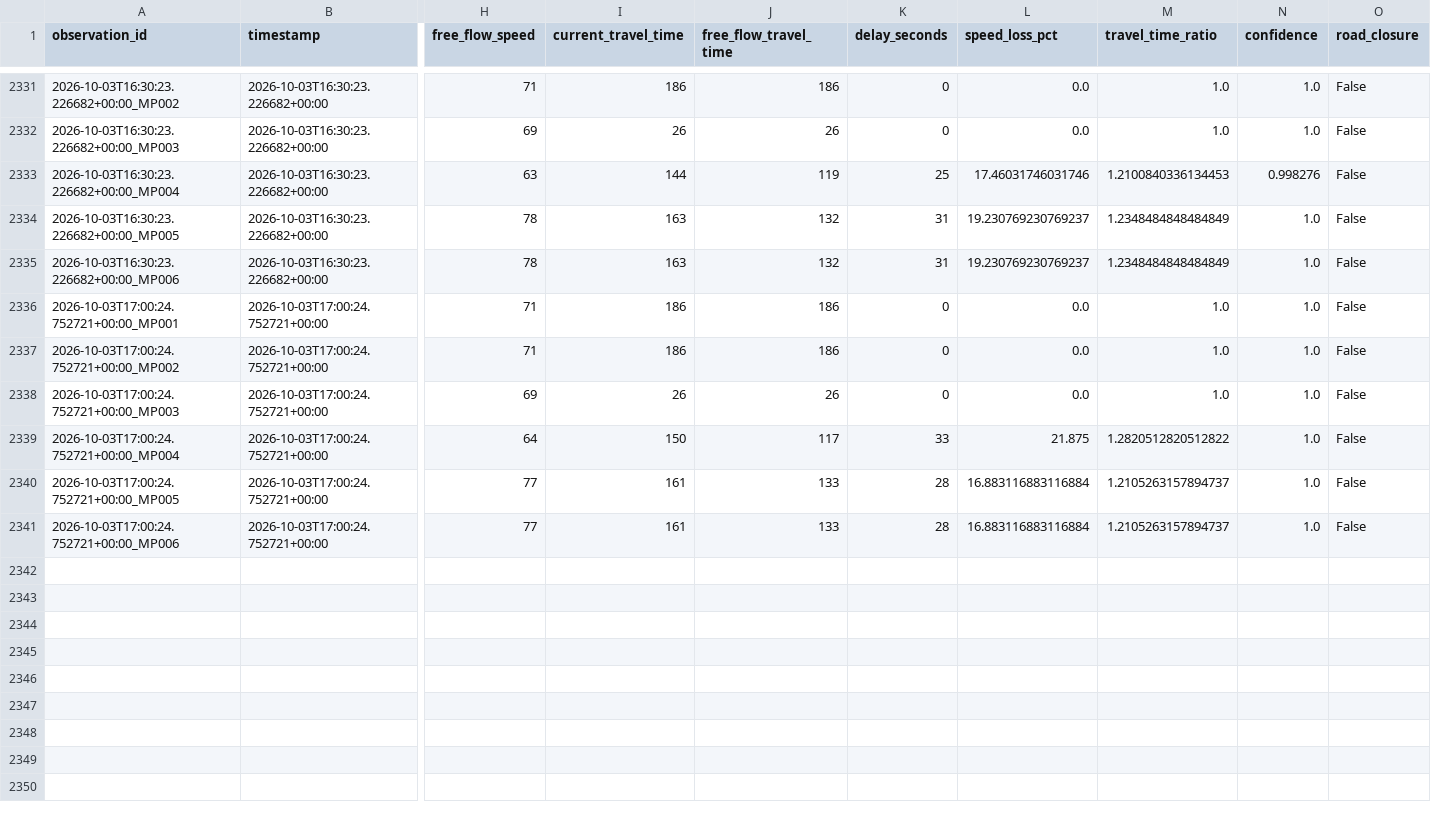
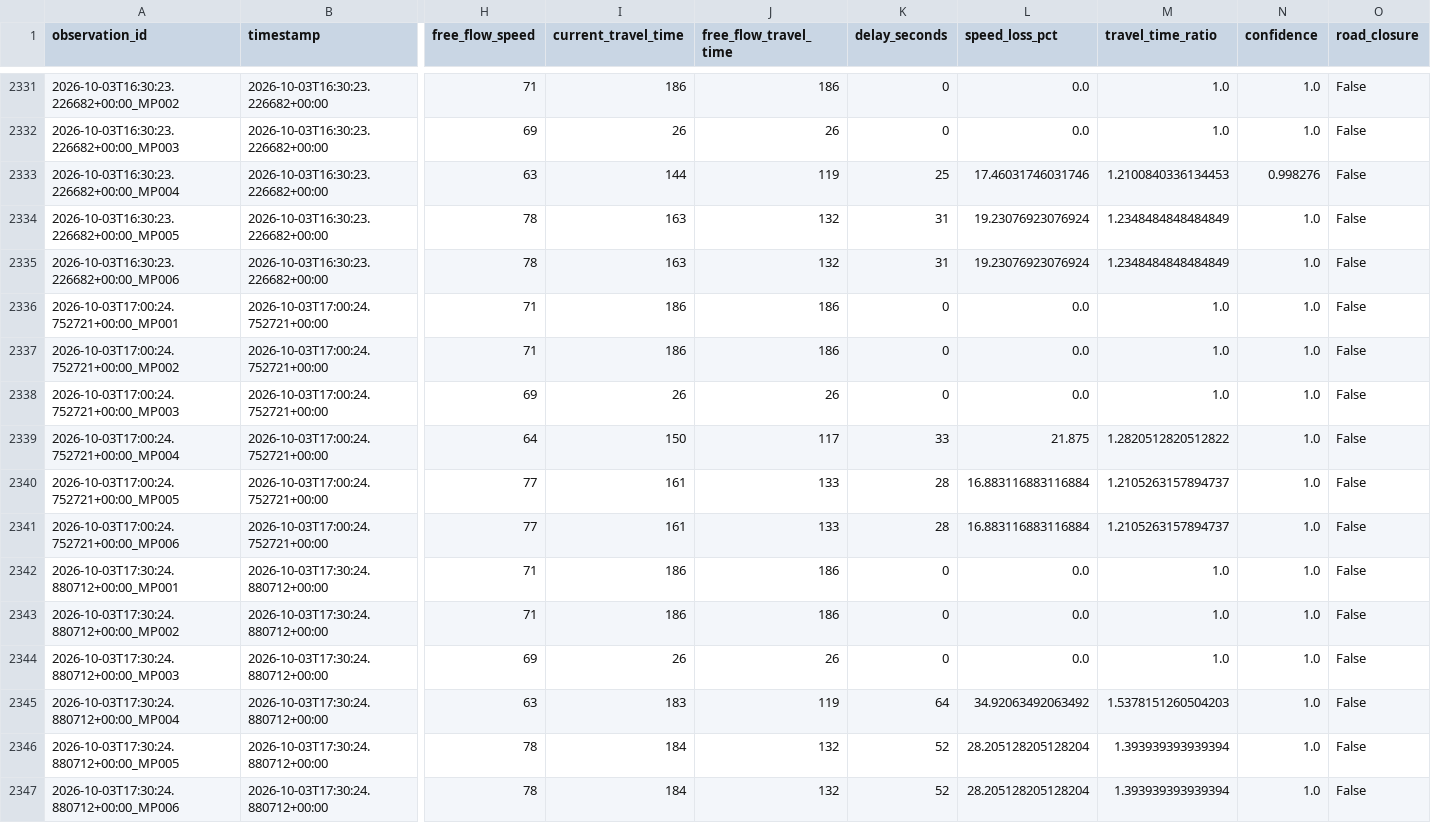
Before and after one commit to Git-Dante-22/Pachuca-Mobility, a CSV file: data/silver/traffic/2026-09.csv, drawn as a sheet; only a part is shown, gaps mark what is left out; rows hold the shown columns only; the diff names each change by its address in the sheet, - before the commit and + after, or states it on an @@ line.

```diff
--- a/data/silver/traffic/2026-09.csv
+++ b/data/silver/traffic/2026-09.csv
-L2334:L2335 (speed_loss_pct): 19.230769230769237
+L2334:L2335 (speed_loss_pct): 19.23076923076924
+row 2342: 2026-10-03T17:30:24.880712+00:00_MP001 | 2026-10-03T17:30:24.880712+00:00 | 71 | 186 | 186 | 0 | 0.0 | 1.0 | 1.0 | False
+row 2343: 2026-10-03T17:30:24.880712+00:00_MP002 | 2026-10-03T17:30:24.880712+00:00 | 71 | 186 | 186 | 0 | 0.0 | 1.0 | 1.0 | False
+row 2344: 2026-10-03T17:30:24.880712+00:00_MP003 | 2026-10-03T17:30:24.880712+00:00 | 69 | 26 | 26 | 0 | 0.0 | 1.0 | 1.0 | False
+row 2345: 2026-10-03T17:30:24.880712+00:00_MP004 | 2026-10-03T17:30:24.880712+00:00 | 63 | 183 | 119 | 64 | 34.92063492063492 | 1.5378151260504203 | 1.0 | False
+row 2346: 2026-10-03T17:30:24.880712+00:00_MP005 | 2026-10-03T17:30:24.880712+00:00 | 78 | 184 | 132 | 52 | 28.205128205128204 | 1.393939393939394 | 1.0 | False
+row 2347: 2026-10-03T17:30:24.880712+00:00_MP006 | 2026-10-03T17:30:24.880712+00:00 | 78 | 184 | 132 | 52 | 28.205128205128204 | 1.393939393939394 | 1.0 | False
```
Also changed, not shown: data/gold/traffic/gold_traffic_30min_monitor.csv, data/gold/traffic/gold_traffic_30min_segment.csv.
